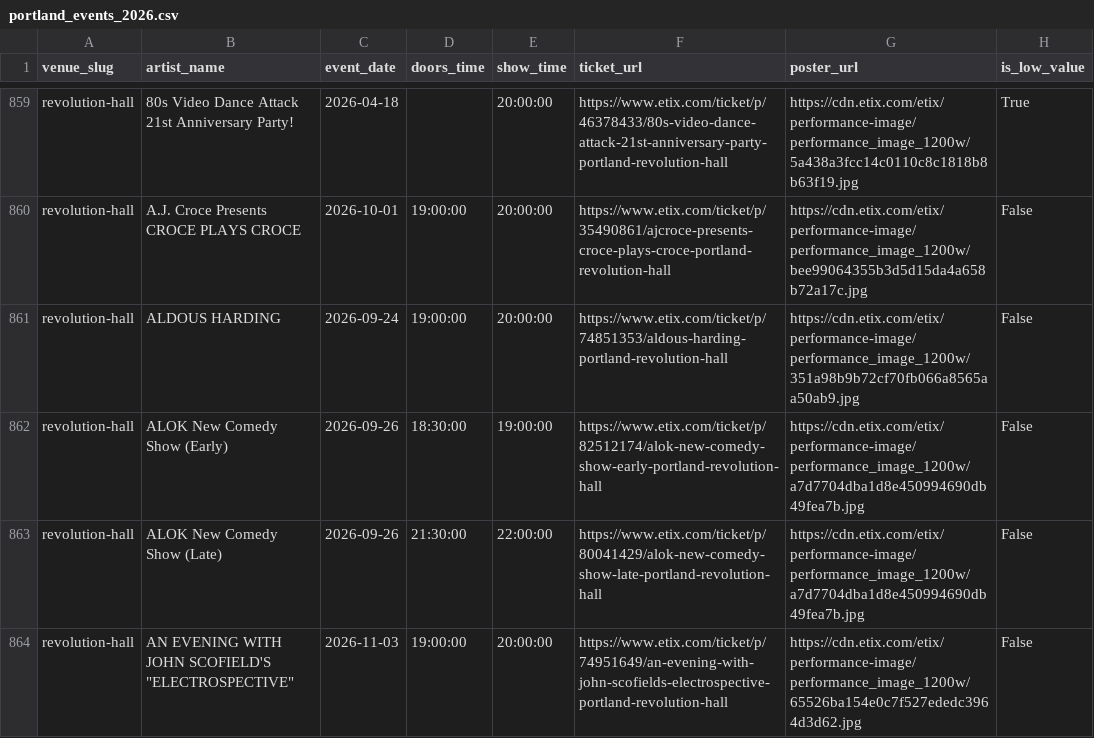
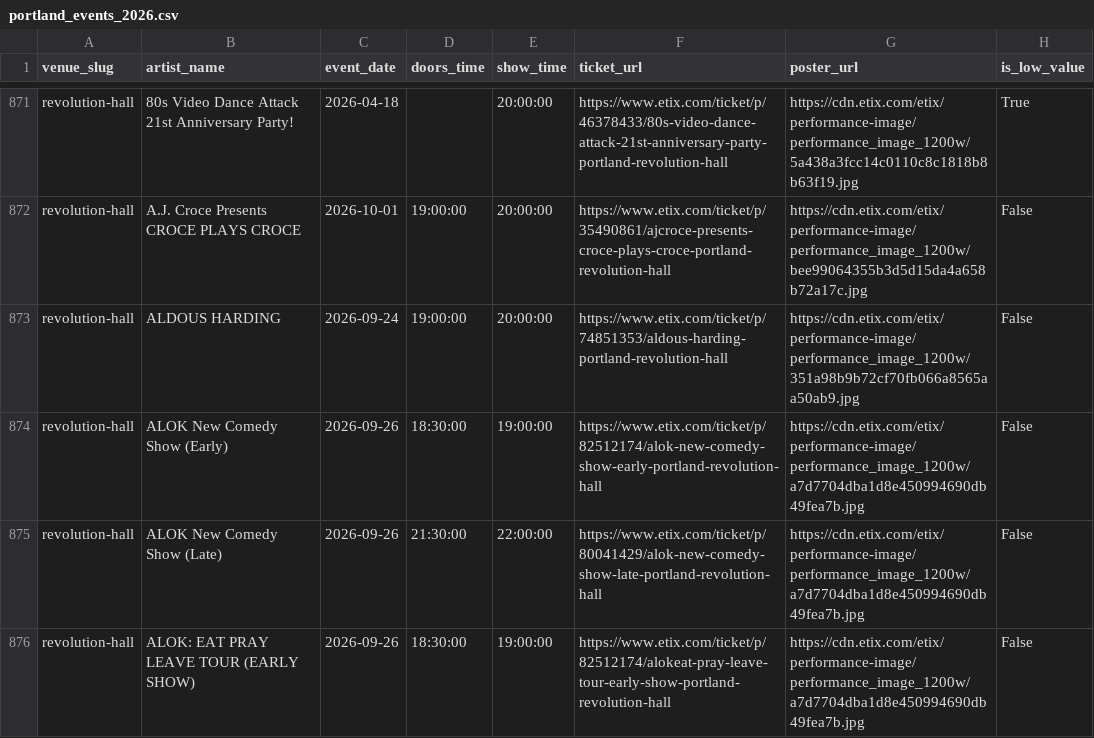
Before and after one commit to MDeanLindsay/data, a CSV file: pdx-events/portland_events_2026.csv, drawn as a sheet; only a part is shown, gaps mark what is left out; the shorter side is filled out with more unchanged rows; the diff covers the shown part only.

Commit message:
pdx-events: refresh 2026 (1333 shows, 664 acts)

```diff
--- a/pdx-events/portland_events_2026.csv
+++ b/pdx-events/portland_events_2026.csv
@@ -863 +875,2 @@ revolution-hall,ALOK New Comedy Show (Early),2026-09-26,18:30:00,19:00:00,https:
 revolution-hall,ALOK New Comedy Show (Late),2026-09-26,21:30:00,22:00:00,https://www.etix.com/ticket/p/80041429/alok-new-comedy-show-late-portland-revolution-hall,https://cdn.etix.com/etix/performance-image/performance_image_1200w/a7d7704dba1d8e450994690db49fea7b.jpg,False
+revolution-hall,ALOK: EAT PRAY LEAVE TOUR (EARLY SHOW),2026-09-26,18:30:00,19:00:00,https://www.etix.com/ticket/p/82512174/alokeat-pray-leave-tour-early-show-portland-revolution-hall,https://cdn.etix.com/etix/performance-image/performance_image_1200w/a7d7704dba1d8e450994690db49fea7b.jpg,False
```
Also changed, not shown: 15 added rows and 2 edited cells elsewhere in this file, pdx-events/portland_event_supporting_acts_2026.csv.
